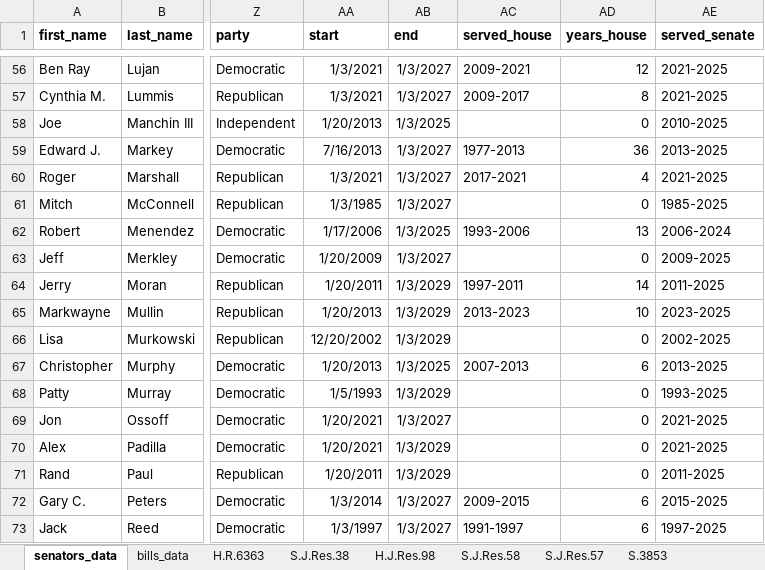
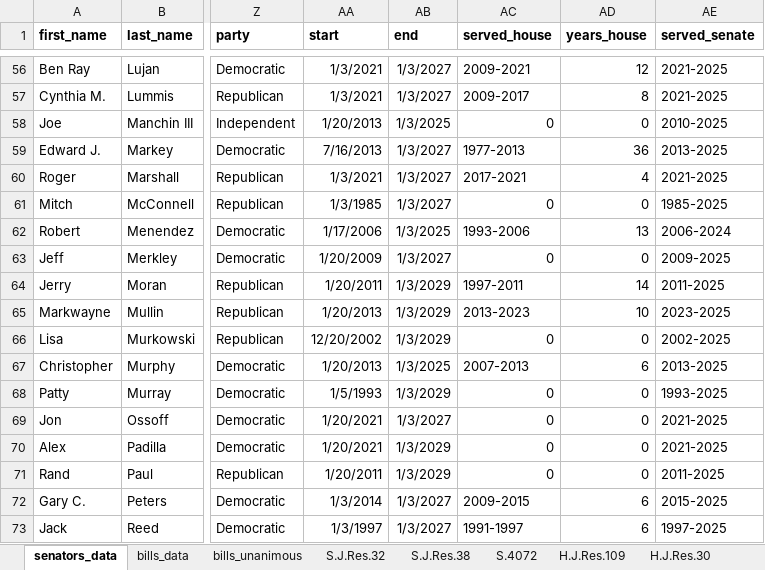
Before and after one commit to Kulsoom-ri/US_senate_simulation, an Excel workbook: data/senators_data.xlsx, sheet senators_data, drawn as a sheet; only a part is shown, gaps mark what is left out; values as stored, in another font and other column widths than the file's, no borders; the diff covers the shown part only; the diff names each change by its address in the sheet, - before the commit and + after, or states it on an @@ line.

```diff
--- a/data/senators_data.xlsx (sheet senators_data)
+++ b/data/senators_data.xlsx (sheet senators_data)
+sheet tab: bills_unanimous
+sheet tab: S.J.Res.32
+sheet tab: S.4072
+sheet tab: H.J.Res.109
+sheet tab: H.J.Res.30
-AC58 (served_house): (empty)
+AC58 (served_house): 0
-AC61 (served_house): (empty)
+AC61 (served_house): 0
-AC63 (served_house): (empty)
+AC63 (served_house): 0
-AC66 (served_house): (empty)
+AC66 (served_house): 0
-AC68:AC71 (served_house): (empty)
+AC68:AC71 (served_house): 0
```
Also changed, not shown: 1 removed row and 72 edited cells elsewhere in this sheet, sheet bills_data, sheet S.J.Res.111, sheet S.4361, sheet S.J.Res.57, sheet H.J.Res.98, sheet S.J.Res.61, 10 more sheets, other sheet tabs.
